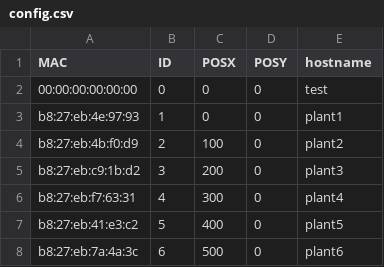
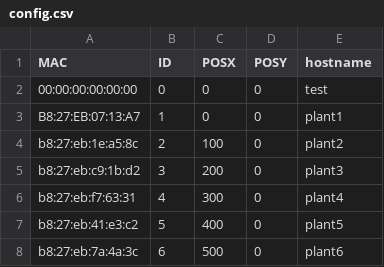
Before and after one commit to playablestreets/plantsOS, a CSV file: scripts/config.csv, drawn as a sheet.

```diff
--- a/scripts/config.csv
+++ b/scripts/config.csv
@@ -2,4 +2,4 @@ MAC, ID, POSX, POSY, hostname
 00:00:00:00:00:00, 0, 0, 0, test
-b8:27:eb:4e:97:93, 1, 0, 0, plant1
-b8:27:eb:4b:f0:d9, 2, 100, 0, plant2
+B8:27:EB:07:13:A7, 1, 0, 0, plant1
+b8:27:eb:1e:a5:8c, 2, 100, 0, plant2
 b8:27:eb:c9:1b:d2, 3, 200, 0, plant3
```
Also changed, not shown: 1 other file.
